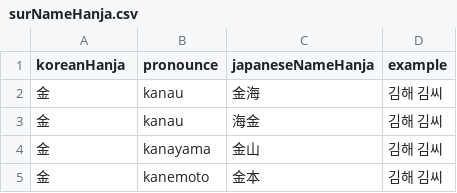
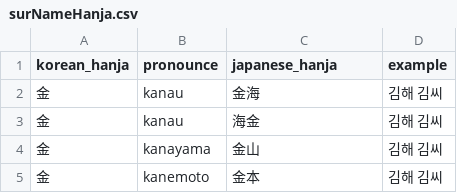
Before and after one commit to Camof1ow/symmetrical-umbrella, a CSV file: src/main/resources/surNameHanja.csv, drawn as a sheet; only a part is shown.

```diff
--- a/src/main/resources/surNameHanja.csv
+++ b/src/main/resources/surNameHanja.csv
@@ -1,2 +1,2 @@
-koreanHanja,pronounce,japaneseNameHanja,example
+korean_hanja,pronounce,japanese_hanja,example
 金,kanau,金海, 김해 김씨
```
Also changed, not shown: 4 other files.
